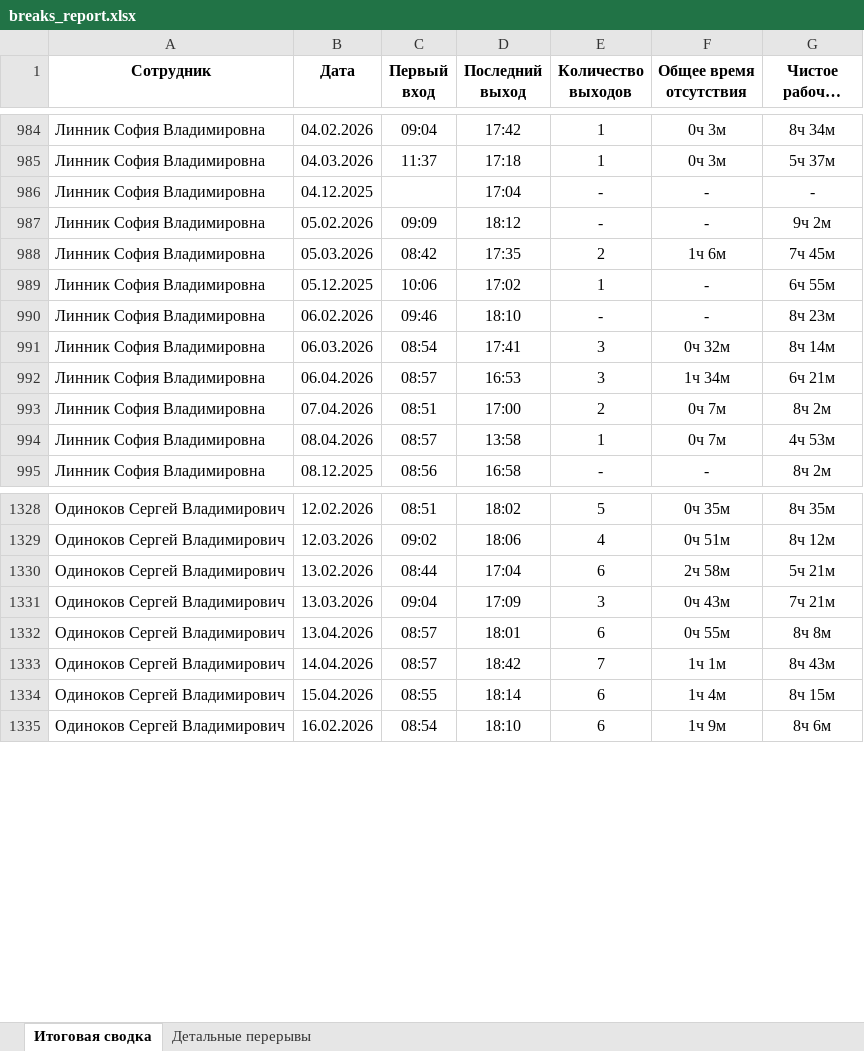
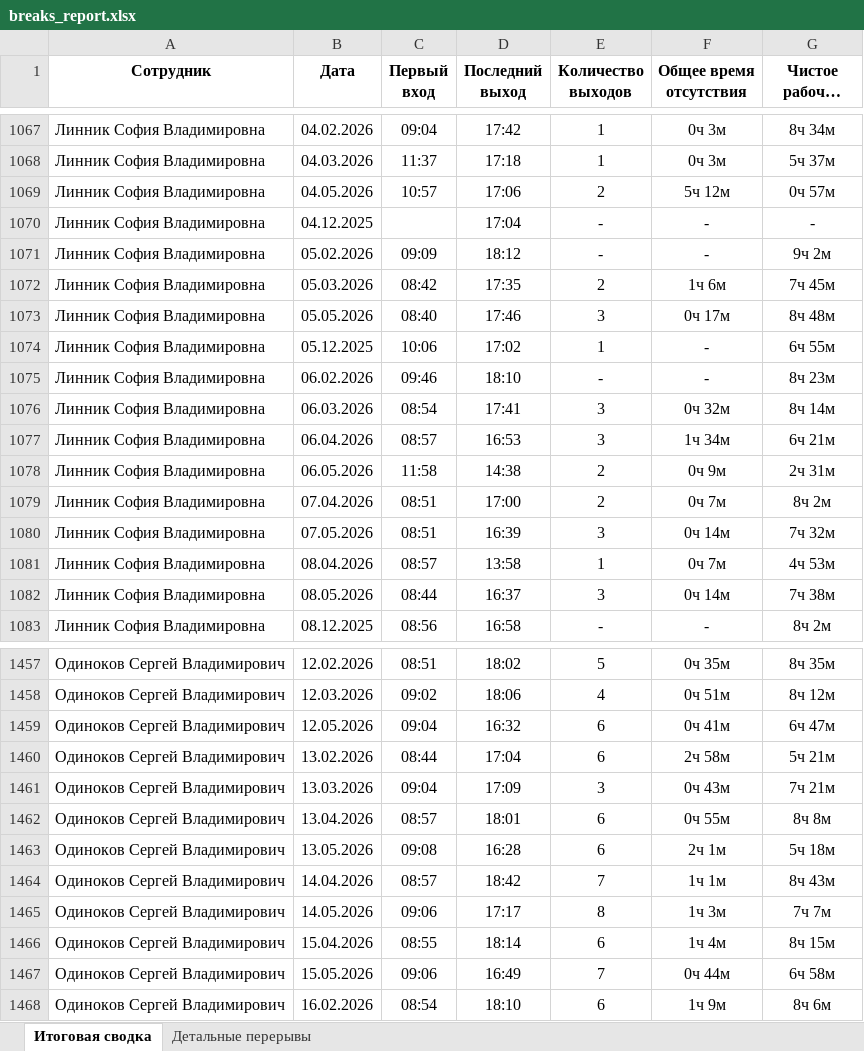
Before and after one commit to genji1451/scud, an Excel workbook: breaks_report.xlsx, sheet Итоговая сводка, drawn as a sheet; only a part is shown, gaps mark what is left out; long unchanged cells end in …; values as stored, in another font and other column widths than the file's, no borders; the diff covers the shown part only; the diff names each change by its address in the sheet, - before the commit and + after, or states it on an @@ line.

```diff
--- a/breaks_report.xlsx (sheet Итоговая сводка)
+++ b/breaks_report.xlsx (sheet Итоговая сводка)
+row 1069: Линник София Владимировна | 04.05.2026 | 10:57 | 17:06 | 2 | 5ч 12м | 0ч 57м
+row 1073: Линник София Владимировна | 05.05.2026 | 08:40 | 17:46 | 3 | 0ч 17м | 8ч 48м
+row 1078: Линник София Владимировна | 06.05.2026 | 11:58 | 14:38 | 2 | 0ч 9м | 2ч 31м
+row 1080: Линник София Владимировна | 07.05.2026 | 08:51 | 16:39 | 3 | 0ч 14м | 7ч 32м
+row 1082: Линник София Владимировна | 08.05.2026 | 08:44 | 16:37 | 3 | 0ч 14м | 7ч 38м
+row 1459: Одиноков Сергей Владимирович | 12.05.2026 | 09:04 | 16:32 | 6 | 0ч 41м | 6ч 47м
+row 1463: Одиноков Сергей Владимирович | 13.05.2026 | 09:08 | 16:28 | 6 | 2ч 1м | 5ч 18м
+row 1465: Одиноков Сергей Владимирович | 14.05.2026 | 09:06 | 17:17 | 8 | 1ч 3м | 7ч 7м
+row 1467: Одиноков Сергей Владимирович | 15.05.2026 | 09:06 | 16:49 | 7 | 0ч 44м | 6ч 58м
```
Also changed, not shown: 229 added rows and 60 edited cells elsewhere in this sheet, sheet Детальные перерывы, weekly_report.xlsx, 4 other files.
